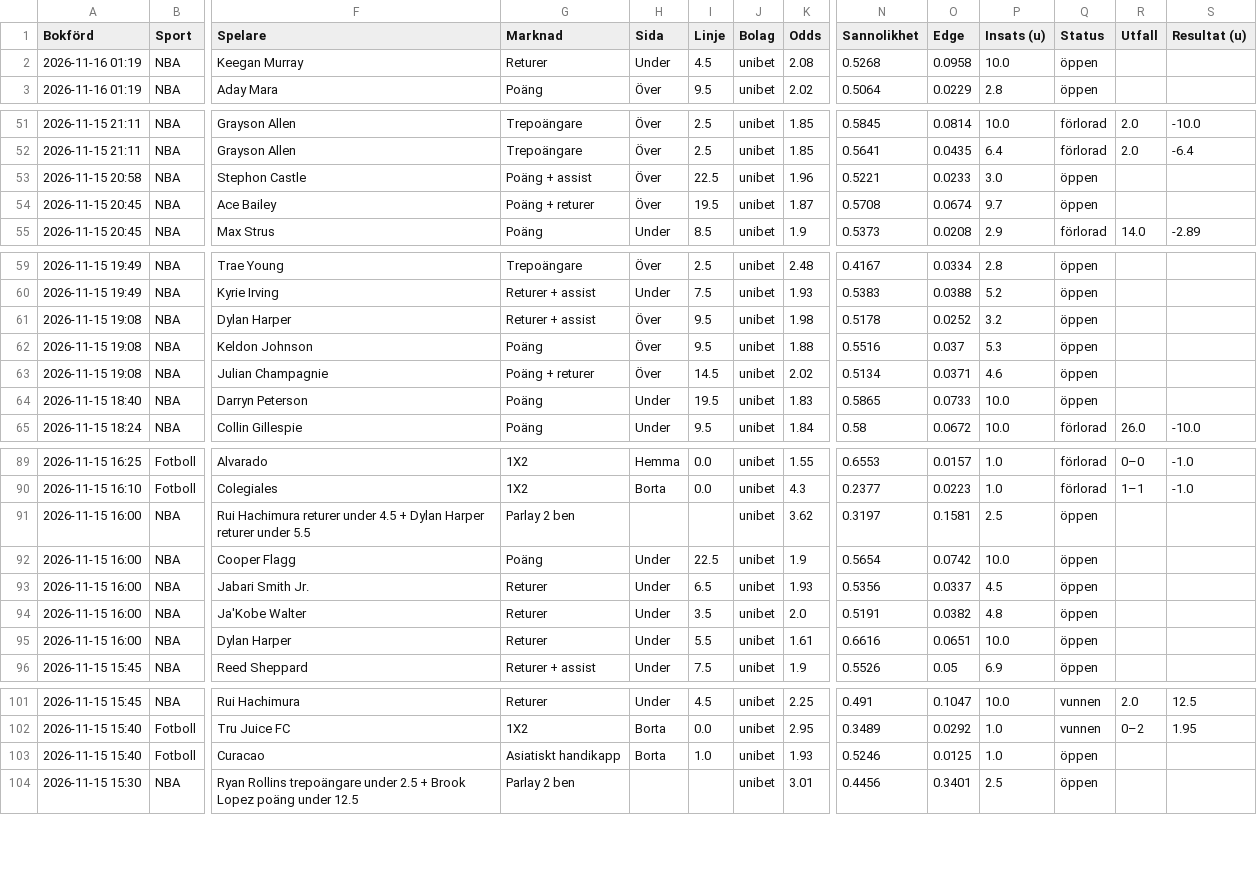
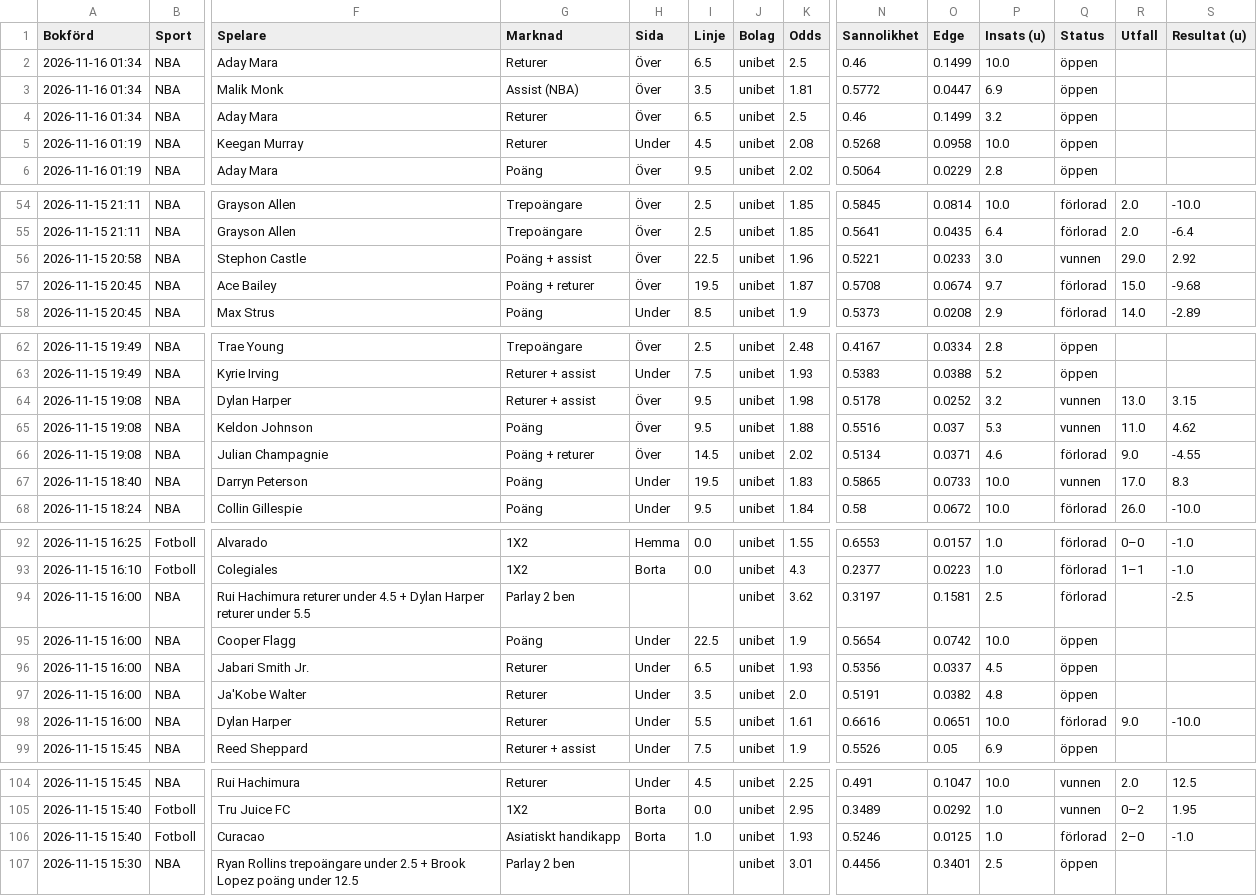
Before and after one commit to FatFockFrank888/propsbot, a CSV file: site/csv/alla_spel.csv, drawn as a sheet; only a part is shown, gaps mark what is left out; addresses are those after the commit; rows hold the shown columns only; the diff covers the shown part only; the diff names each change by its address in the sheet, - before the commit and + after, or states it on an @@ line.

```diff
--- a/site/csv/alla_spel.csv
+++ b/site/csv/alla_spel.csv
+row 2: 2026-11-16 01:34 | NBA | Aday Mara | Returer | Över | 6.5 | unibet | 2.5 | 0.46 | 0.1499 | 10.0 | öppen
+row 3: 2026-11-16 01:34 | NBA | Malik Monk | Assist (NBA) | Över | 3.5 | unibet | 1.81 | 0.5772 | 0.0447 | 6.9 | öppen
+row 4: 2026-11-16 01:34 | NBA | Aday Mara | Returer | Över | 6.5 | unibet | 2.5 | 0.46 | 0.1499 | 3.2 | öppen
-Q56 (Status): öppen
+Q56 (Status): vunnen
-R56 (Utfall): (empty)
+R56 (Utfall): 29.0
-S56 (Resultat (u)): (empty)
+S56 (Resultat (u)): 2.92
-Q57 (Status): öppen
+Q57 (Status): förlorad
-R57 (Utfall): (empty)
+R57 (Utfall): 15.0
-S57 (Resultat (u)): (empty)
+S57 (Resultat (u)): -9.68
-Q64:Q65 (Status): öppen
+Q64:Q65 (Status): vunnen
-R64 (Utfall): (empty)
+R64 (Utfall): 13.0
-S64 (Resultat (u)): (empty)
+S64 (Resultat (u)): 3.15
-R65 (Utfall): (empty)
+R65 (Utfall): 11.0
-S65 (Resultat (u)): (empty)
+S65 (Resultat (u)): 4.62
-Q66 (Status): öppen
+Q66 (Status): förlorad
-R66 (Utfall): (empty)
+R66 (Utfall): 9.0
-S66 (Resultat (u)): (empty)
+S66 (Resultat (u)): -4.55
-Q67 (Status): öppen
+Q67 (Status): vunnen
-R67 (Utfall): (empty)
+R67 (Utfall): 17.0
-S67 (Resultat (u)): (empty)
+S67 (Resultat (u)): 8.3
-Q94 (Status): öppen
+Q94 (Status): förlorad
-S94 (Resultat (u)): (empty)
+S94 (Resultat (u)): -2.5
-Q98 (Status): öppen
+Q98 (Status): förlorad
-R98 (Utfall): (empty)
+R98 (Utfall): 9.0
-S98 (Resultat (u)): (empty)
+S98 (Resultat (u)): -10.0
-Q106 (Status): öppen
+Q106 (Status): förlorad
-R106 (Utfall): (empty)
+R106 (Utfall): 2–0
-S106 (Resultat (u)): (empty)
+S106 (Resultat (u)): -1.0
```
Also changed, not shown: 9 edited cells elsewhere in this file, site/csv/fotboll.csv, site/csv/live.csv, 22 other files.
